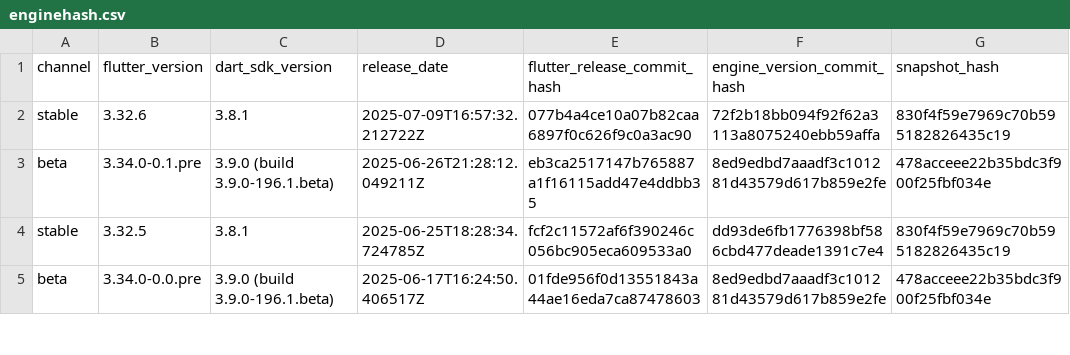
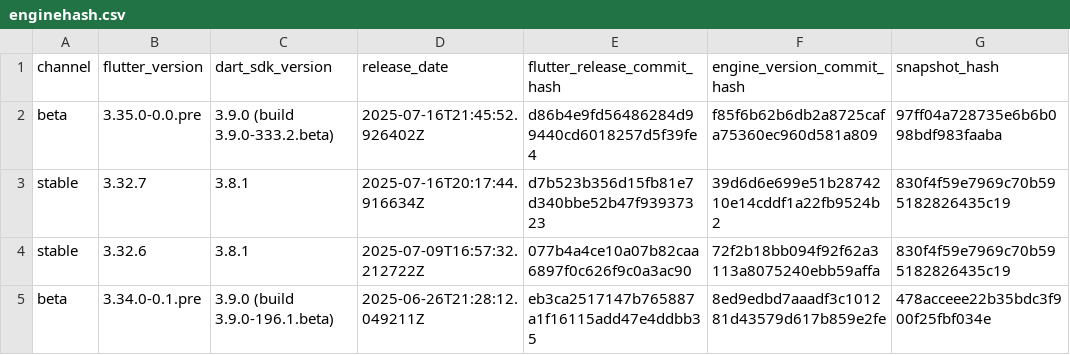
Before and after one commit to artembark/flutter_engine_snapshot_parser, a CSV file: output/enginehash.csv, drawn as a sheet; only a part is shown; the shorter side is filled out with more unchanged rows; the diff names each change by its address in the sheet, - before the commit and + after, or states it on an @@ line.

Commit message:
feat: update Flutter engine snapshots - 2025-07-17 06:35:36 UTC

```diff
--- a/output/enginehash.csv
+++ b/output/enginehash.csv
+row 2: beta | 3.35.0-0.0.pre | 3.9.0 (build 3.9.0-333.2.beta) | 2025-07-16T21:45:52.926402Z | d86b4e9fd56486284d99440cd6018257d5f39fe4 | f85f6b62b6db2a8725cafa75360ec960d581a809 | 97ff04a728735e6b6b098bdf983faaba
+row 3: stable | 3.32.7 | 3.8.1 | 2025-07-16T20:17:44.916634Z | d7b523b356d15fb81e7d340bbe52b47f93937323 | 39d6d6e699e51b2874210e14cddf1a22fb9524b2 | 830f4f59e7969c70b595182826435c19
```
